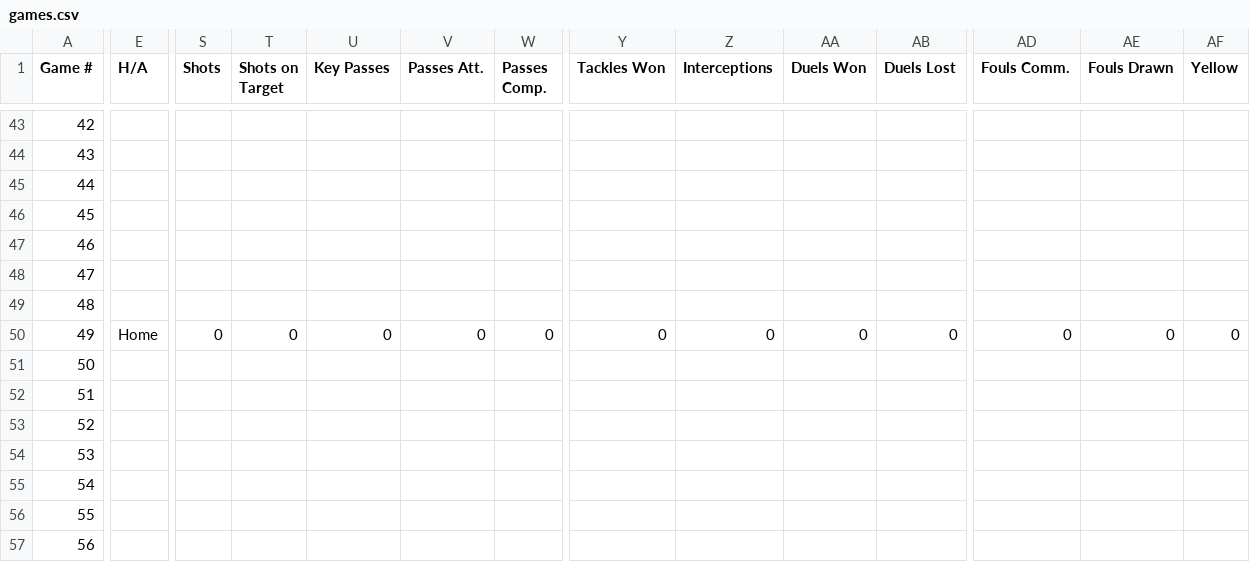
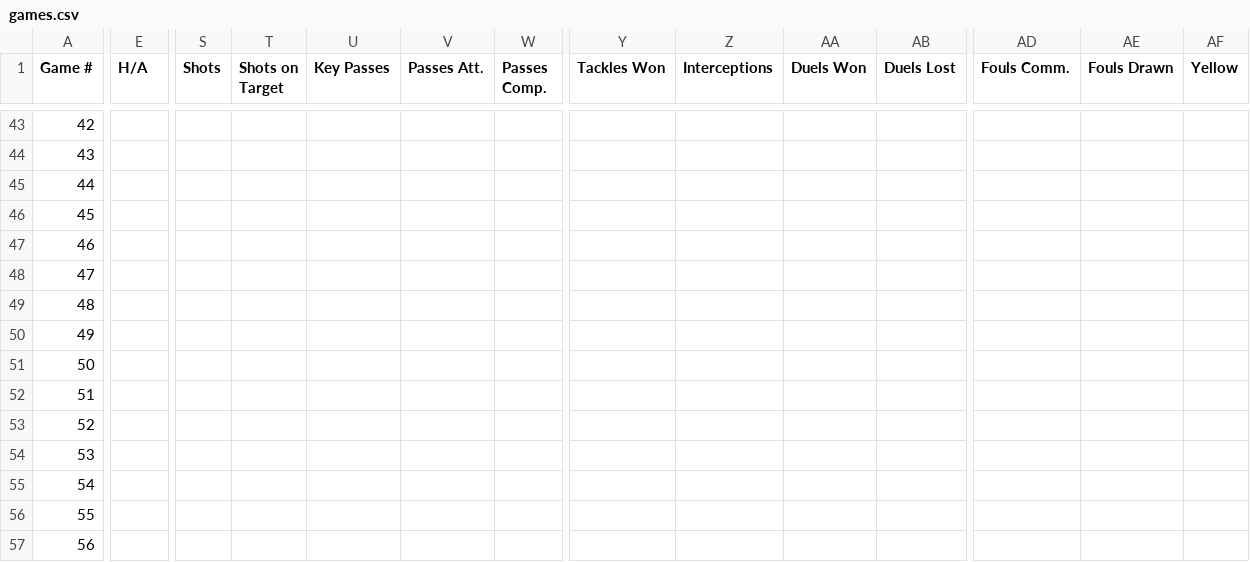
Before and after one commit to pepinllamas/match-data, a CSV file: games.csv, drawn as a sheet; only a part is shown, gaps mark what is left out; the diff covers the shown part only; the diff names each change by its address in the sheet, - before the commit and + after, or states it on an @@ line.

Commit message:
Update games.csv

```diff
--- a/games.csv
+++ b/games.csv
-E50 (H/A): Home
+E50 (H/A): (empty)
-S50 (Shots): 0
+S50 (Shots): (empty)
-T50 (Shots on Target): 0
+T50 (Shots on Target): (empty)
-U50 (Key Passes): 0
+U50 (Key Passes): (empty)
-V50 (Passes Att.): 0
+V50 (Passes Att.): (empty)
-W50 (Passes Comp.): 0
+W50 (Passes Comp.): (empty)
-Y50 (Tackles Won): 0
+Y50 (Tackles Won): (empty)
-Z50 (Interceptions): 0
+Z50 (Interceptions): (empty)
-AA50 (Duels Won): 0
+AA50 (Duels Won): (empty)
-AB50 (Duels Lost): 0
+AB50 (Duels Lost): (empty)
-AD50 (Fouls Comm.): 0
+AD50 (Fouls Comm.): (empty)
-AE50 (Fouls Drawn): 0
+AE50 (Fouls Drawn): (empty)
-AF50 (Yellow): 0
+AF50 (Yellow): (empty)
```
Also changed, not shown: 2 edited cells elsewhere in this file.
